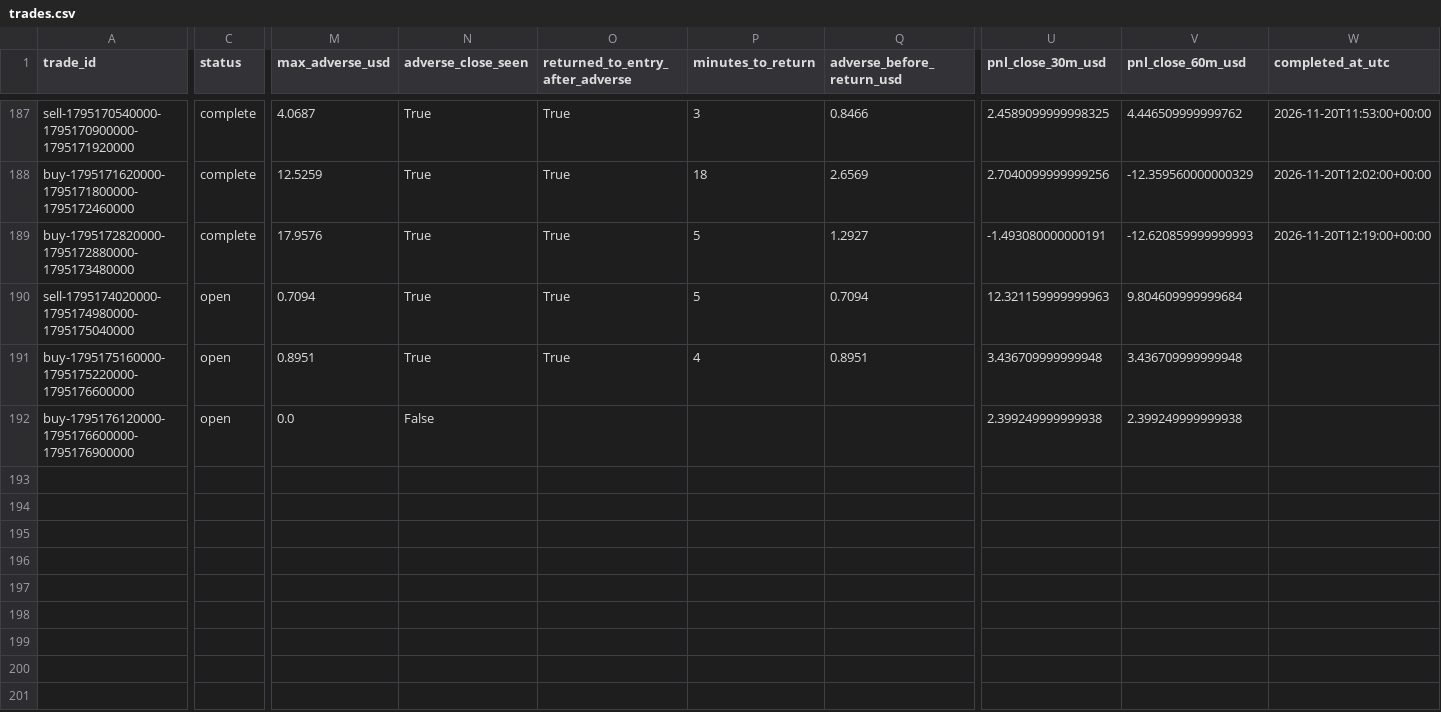
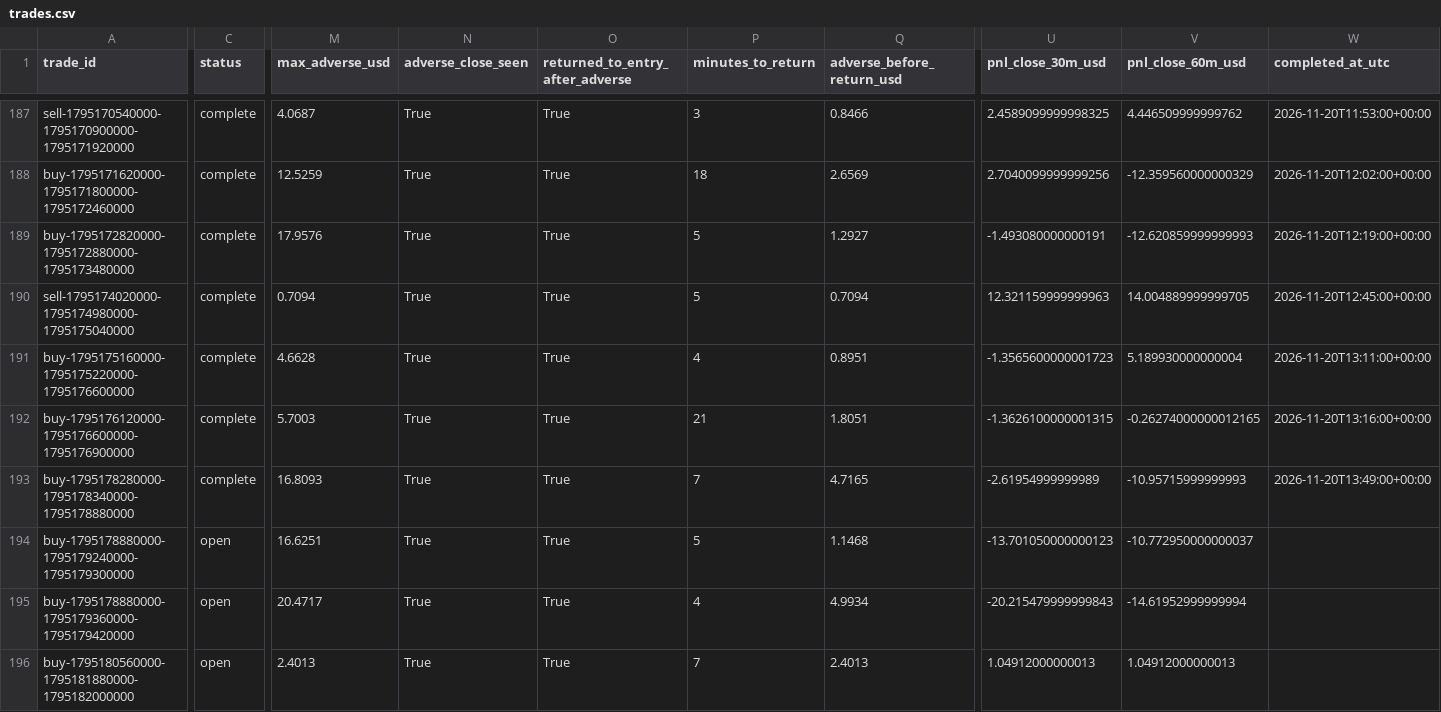
Before and after one commit to salehrbo1-cell/Alert-bot, a CSV file: research/sonic_paper/trades.csv, drawn as a sheet; only a part is shown, gaps mark what is left out; rows hold the shown columns only; the diff covers the shown part only; the diff names each change by its address in the sheet, - before the commit and + after, or states it on an @@ line.

Commit message:
Update Samo paper-monitor observations

```diff
--- a/research/sonic_paper/trades.csv
+++ b/research/sonic_paper/trades.csv
-C190:C192 (status): open
+C190:C192 (status): complete
-V190 (pnl_close_60m_usd): 9.804609999999684
+V190 (pnl_close_60m_usd): 14.004889999999705
-W190 (completed_at_utc): (empty)
+W190 (completed_at_utc): 2026-11-20T12:45:00+00:00
-M191 (max_adverse_usd): 0.8951
+M191 (max_adverse_usd): 4.6628
-U191 (pnl_close_30m_usd): 3.436709999999948
+U191 (pnl_close_30m_usd): -1.3565600000001723
-V191 (pnl_close_60m_usd): 3.436709999999948
+V191 (pnl_close_60m_usd): 5.189930000000004
-W191 (completed_at_utc): (empty)
+W191 (completed_at_utc): 2026-11-20T13:11:00+00:00
-M192 (max_adverse_usd): 0.0
+M192 (max_adverse_usd): 5.7003
-N192 (adverse_close_seen): False
+N192 (adverse_close_seen): True
-O192 (returned_to_entry_after_adverse): (empty)
+O192 (returned_to_entry_after_adverse): True
-P192 (minutes_to_return): (empty)
+P192 (minutes_to_return): 21
-Q192 (adverse_before_return_usd): (empty)
+Q192 (adverse_before_return_usd): 1.8051
-U192 (pnl_close_30m_usd): 2.399249999999938
+U192 (pnl_close_30m_usd): -1.3626100000001315
-V192 (pnl_close_60m_usd): 2.399249999999938
+V192 (pnl_close_60m_usd): -0.26274000000012165
-W192 (completed_at_utc): (empty)
+W192 (completed_at_utc): 2026-11-20T13:16:00+00:00
+row 193: buy-1795178280000-1795178340000-1795178880000 | complete | 16.8093 | True | True | 7 | 4.7165 | -2.61954999999989 | -10.95715999999993 | 2026-11-20T13:49:00+00:00
+row 194: buy-1795178880000-1795179240000-1795179300000 | open | 16.6251 | True | True | 5 | 1.1468 | -13.701050000000123 | -10.772950000000037
+row 195: buy-1795178880000-1795179360000-1795179420000 | open | 20.4717 | True | True | 4 | 4.9934 | -20.215479999999843 | -14.61952999999994
+row 196: buy-1795180560000-1795181880000-1795182000000 | open | 2.4013 | True | True | 7 | 2.4013 | 1.04912000000013 | 1.04912000000013
```
Also changed, not shown: 1 edited cell elsewhere in this file, research/sonic_paper/exit_rule_m5_structure.csv, research/sonic_paper/exit_rule_step_resistance.csv, 4 other files.
